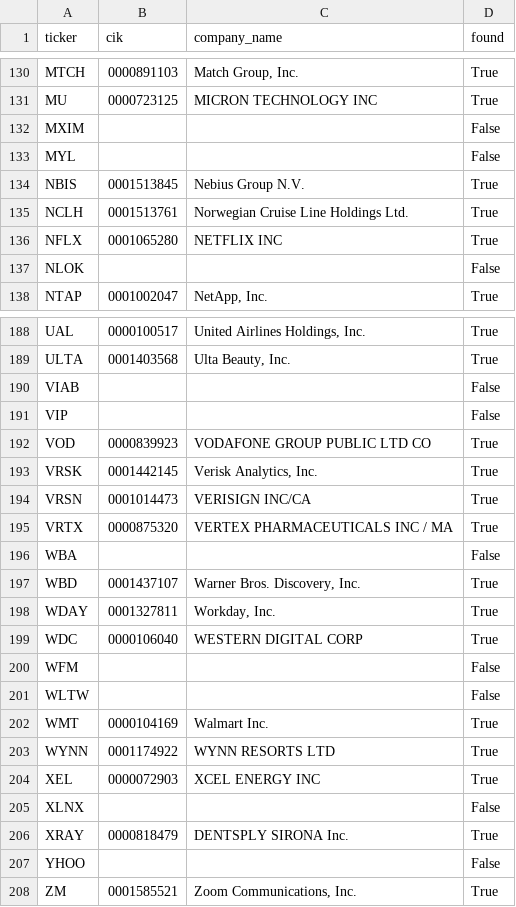
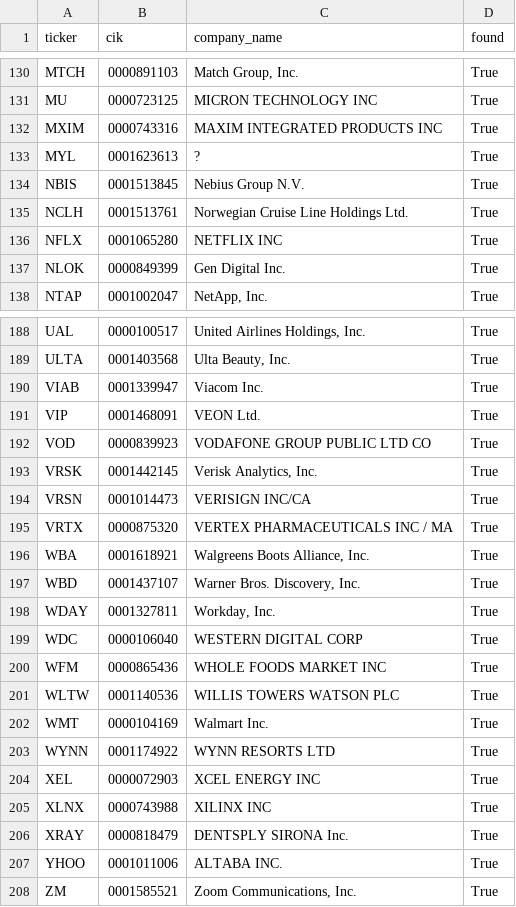
Before and after one commit to LutherAbel/AlphaSync, a CSV file: research/data/ticker_cik_map.csv, drawn as a sheet; only a part is shown, gaps mark what is left out; the diff covers the shown part only.

```diff
--- a/research/data/ticker_cik_map.csv
+++ b/research/data/ticker_cik_map.csv
@@ -131,4 +131,4 @@ MTCH,0000891103,"Match Group, Inc.",True
 MU,0000723125,MICRON TECHNOLOGY INC,True
-MXIM,,,False
-MYL,,,False
+MXIM,0000743316,MAXIM INTEGRATED PRODUCTS INC,True
+MYL,0001623613,?,True
 NBIS,0001513845,Nebius Group N.V.,True
@@ -136,3 +136,3 @@ NCLH,0001513761,Norwegian Cruise Line Holdings Ltd.,True
 NFLX,0001065280,NETFLIX INC,True
-NLOK,,,False
+NLOK,0000849399,Gen Digital Inc.,True
 NTAP,0001002047,"NetApp, Inc.",True
@@ -189,4 +189,4 @@ UAL,0000100517,"United Airlines Holdings, Inc.",True
 ULTA,0001403568,"Ulta Beauty, Inc.",True
-VIAB,,,False
-VIP,,,False
+VIAB,0001339947,Viacom Inc.,True
+VIP,0001468091,VEON Ltd.,True
 VOD,0000839923,VODAFONE GROUP PUBLIC LTD CO,True
@@ -195,3 +195,3 @@ VRSN,0001014473,VERISIGN INC/CA,True
 VRTX,0000875320,VERTEX PHARMACEUTICALS INC / MA,True
-WBA,,,False
+WBA,0001618921,"Walgreens Boots Alliance, Inc.",True
 WBD,0001437107,"Warner Bros. Discovery, Inc.",True
@@ -199,4 +199,4 @@ WDAY,0001327811,"Workday, Inc.",True
 WDC,0000106040,WESTERN DIGITAL CORP,True
-WFM,,,False
-WLTW,,,False
+WFM,0000865436,WHOLE FOODS MARKET INC,True
+WLTW,0001140536,WILLIS TOWERS WATSON PLC,True
 WMT,0000104169,Walmart Inc.,True
@@ -204,5 +204,5 @@ WYNN,0001174922,WYNN RESORTS LTD,True
 XEL,0000072903,XCEL ENERGY INC,True
-XLNX,,,False
+XLNX,0000743988,XILINX INC,True
 XRAY,0000818479,DENTSPLY SIRONA Inc.,True
-YHOO,,,False
+YHOO,0001011006,ALTABA INC.,True
 ZM,0001585521,"Zoom Communications, Inc.",True
```
Also changed, not shown: 90 edited cells elsewhere in this file, 9 other files.
